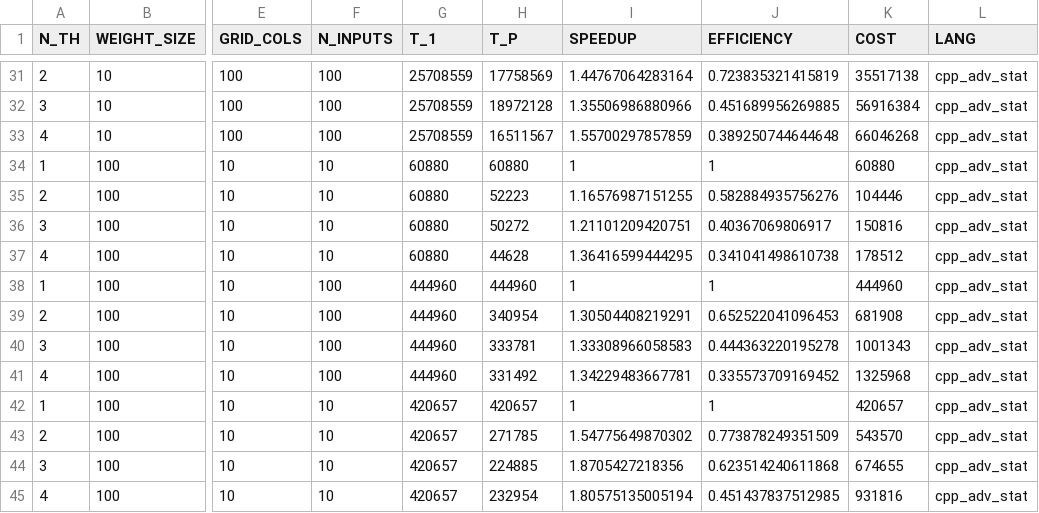
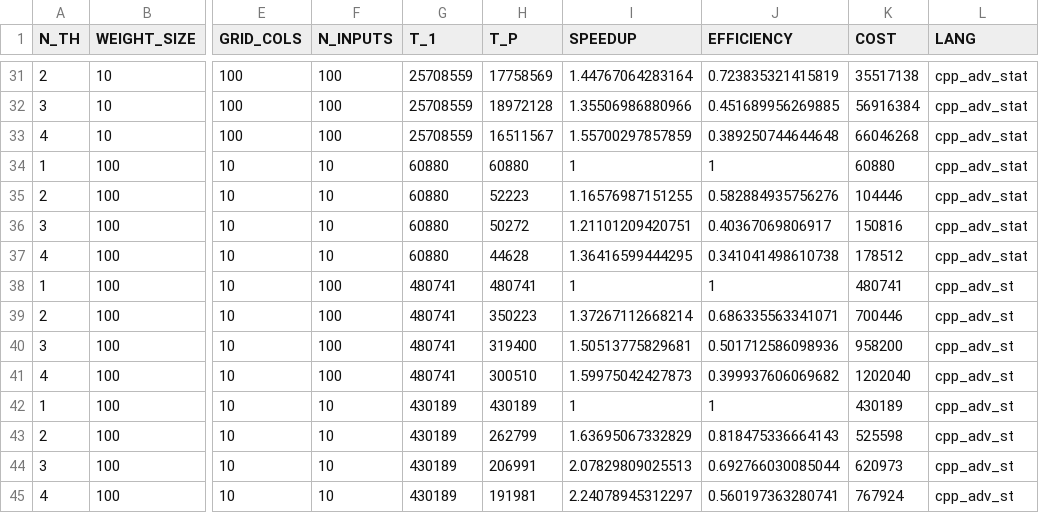
Before and after one commit to bcorrad/CppParSOM, a CSV file: reports/report_cpp_adv_static.csv, drawn as a sheet; only a part is shown, gaps mark what is left out; the diff covers the shown part only; the diff names each change by its address in the sheet, - before the commit and + after, or states it on an @@ line.

```diff
--- a/reports/report_cpp_adv_static.csv
+++ b/reports/report_cpp_adv_static.csv
-G38:G41 (T_1): 444960
+G38:G41 (T_1): 480741
-H38 (T_P): 444960
+H38 (T_P): 480741
-K38 (COST): 444960
+K38 (COST): 480741
-L38:L45 (LANG): cpp_adv_stat
+L38:L45 (LANG): cpp_adv_st
-H39 (T_P): 340954
+H39 (T_P): 350223
-I39 (SPEEDUP): 1.30504408219291
+I39 (SPEEDUP): 1.37267112668214
-J39 (EFFICIENCY): 0.652522041096453
+J39 (EFFICIENCY): 0.686335563341071
-K39 (COST): 681908
+K39 (COST): 700446
-H40 (T_P): 333781
+H40 (T_P): 319400
-I40 (SPEEDUP): 1.33308966058583
+I40 (SPEEDUP): 1.50513775829681
-J40 (EFFICIENCY): 0.444363220195278
+J40 (EFFICIENCY): 0.501712586098936
-K40 (COST): 1001343
+K40 (COST): 958200
-H41 (T_P): 331492
+H41 (T_P): 300510
-I41 (SPEEDUP): 1.34229483667781
+I41 (SPEEDUP): 1.59975042427873
-J41 (EFFICIENCY): 0.335573709169452
+J41 (EFFICIENCY): 0.399937606069682
-K41 (COST): 1325968
+K41 (COST): 1202040
-G42:G45 (T_1): 420657
+G42:G45 (T_1): 430189
-H42 (T_P): 420657
+H42 (T_P): 430189
-K42 (COST): 420657
+K42 (COST): 430189
-H43 (T_P): 271785
+H43 (T_P): 262799
-I43 (SPEEDUP): 1.54775649870302
+I43 (SPEEDUP): 1.63695067332829
-J43 (EFFICIENCY): 0.773878249351509
+J43 (EFFICIENCY): 0.818475336664143
-K43 (COST): 543570
+K43 (COST): 525598
-H44 (T_P): 224885
+H44 (T_P): 206991
-I44 (SPEEDUP): 1.8705427218356
+I44 (SPEEDUP): 2.07829809025513
-J44 (EFFICIENCY): 0.623514240611868
+J44 (EFFICIENCY): 0.692766030085044
-K44 (COST): 674655
+K44 (COST): 620973
-H45 (T_P): 232954
+H45 (T_P): 191981
-I45 (SPEEDUP): 1.80575135005194
+I45 (SPEEDUP): 2.24078945312297
-J45 (EFFICIENCY): 0.451437837512985
+J45 (EFFICIENCY): 0.560197363280741
-K45 (COST): 931816
+K45 (COST): 767924
```
Also changed, not shown: 62 edited cells elsewhere in this file, reports/report_cpp.csv, reports/report_cpp_adv_dynamic.csv, 10 other files.
